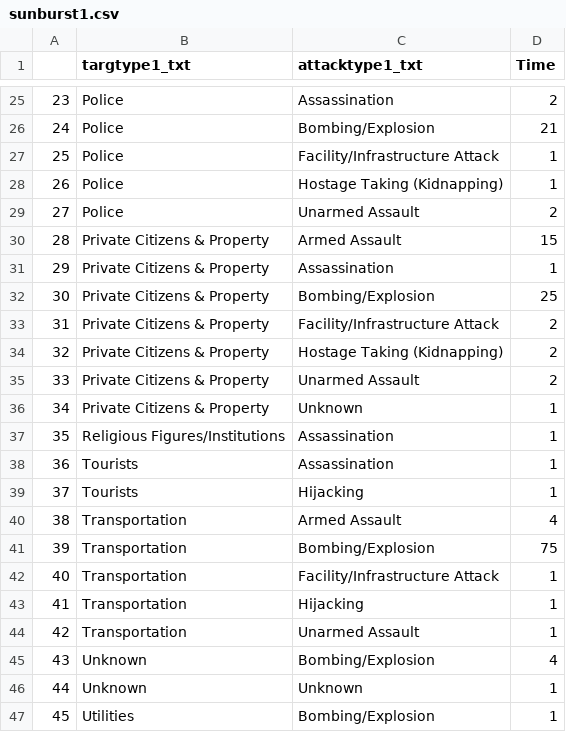
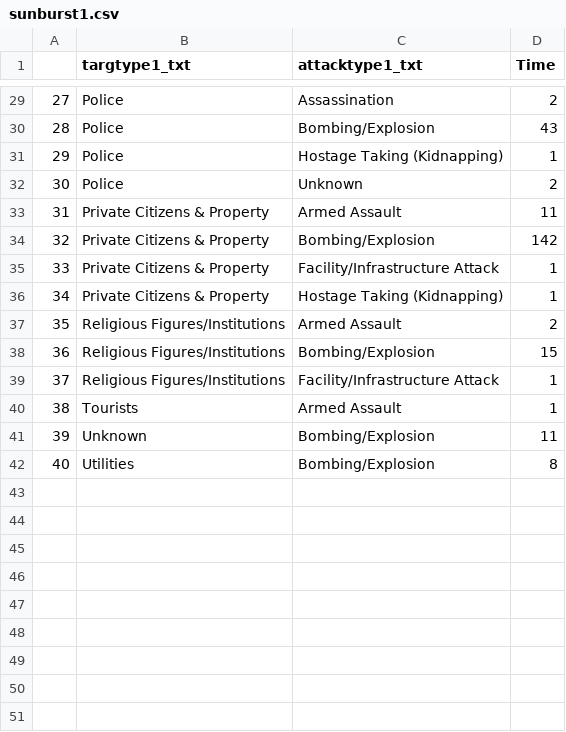
Before and after one commit to AjitR/gtd_analysis, a CSV file: sunburst1.csv, drawn as a sheet; only a part is shown, gaps mark what is left out; removed rows and columns are numbered as before the commit, all else as after; the diff covers the shown part only; the diff names each change by its address in the sheet, - before the commit and + after, or states it on an @@ line.

```diff
--- a/sunburst1.csv
+++ b/sunburst1.csv
@@ column A renumbered from row 2 down @@
-D30 (Time): 21
+D30 (Time): 43
-row 27: 25 | Police | Facility/Infrastructure Attack | 1
-C32 (attacktype1_txt): Unarmed Assault
+C32 (attacktype1_txt): Unknown
-D33 (Time): 15
+D33 (Time): 11
-row 31: 29 | Private Citizens & Property | Assassination | 1
-D34 (Time): 25
+D34 (Time): 142
-D35:D36 (Time): 2
+D35:D36 (Time): 1
-B37 (targtype1_txt): Private Citizens & Property
+B37 (targtype1_txt): Religious Figures/Institutions
-C37 (attacktype1_txt): Unarmed Assault
+C37 (attacktype1_txt): Armed Assault
-row 36: 34 | Private Citizens & Property | Unknown | 1
+row 38: 36 | Religious Figures/Institutions | Bombing/Explosion | 15
-C39 (attacktype1_txt): Assassination
+C39 (attacktype1_txt): Facility/Infrastructure Attack
-C40 (attacktype1_txt): Assassination
+C40 (attacktype1_txt): Armed Assault
-row 39: 37 | Tourists | Hijacking | 1
-row 40: 38 | Transportation | Armed Assault | 4
-row 41: 39 | Transportation | Bombing/Explosion | 75
-row 42: 40 | Transportation | Facility/Infrastructure Attack | 1
-row 43: 41 | Transportation | Hijacking | 1
-row 44: 42 | Transportation | Unarmed Assault | 1
-D41 (Time): 4
+D41 (Time): 11
-row 46: 44 | Unknown | Unknown | 1
-D42 (Time): 1
+D42 (Time): 8
```
Also changed, not shown: 9 added rows, 5 removed rows and 15 edited cells elsewhere in this file, 2 other files.
